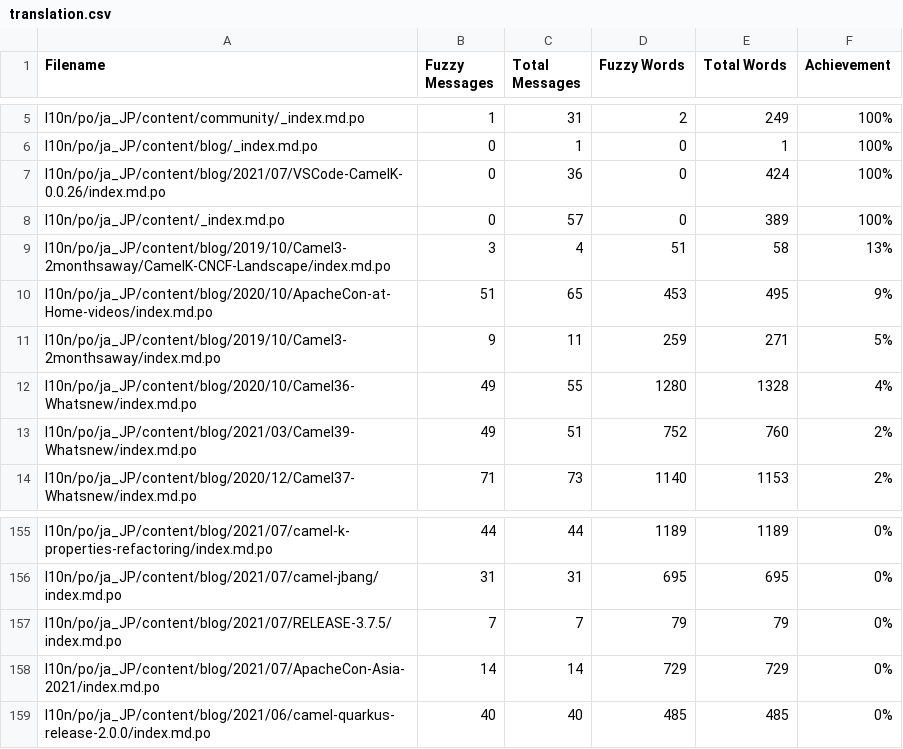
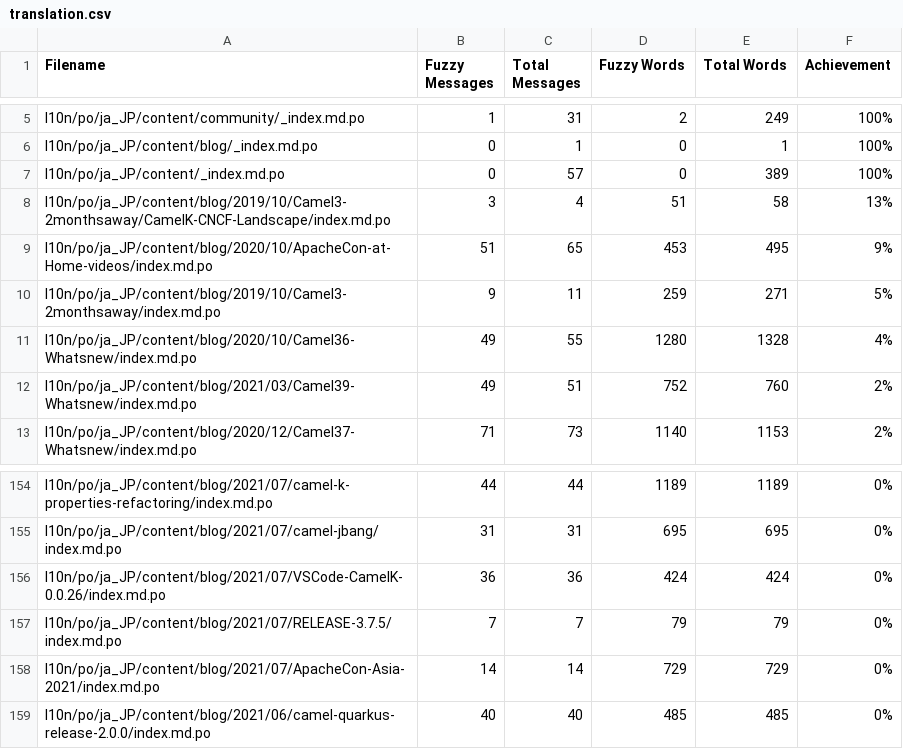
Before and after one commit to jcug-oss/camel-ja, a CSV file: l10n/stats/translation.csv, drawn as a sheet; only a part is shown, gaps mark what is left out; removed rows and columns are numbered as before the commit, all else as after; the diff names each change by its address in the sheet, - before the commit and + after, or states it on an @@ line.

```diff
--- a/l10n/stats/translation.csv
+++ b/l10n/stats/translation.csv
-row 7: l10n/po/ja_JP/content/blog/2021/07/VSCode-CamelK-0.0.26/index.md.po | 0 | 36 | 0 | 424 | 100%
+row 156: l10n/po/ja_JP/content/blog/2021/07/VSCode-CamelK-0.0.26/index.md.po | 36 | 36 | 424 | 424 | 0%
```
